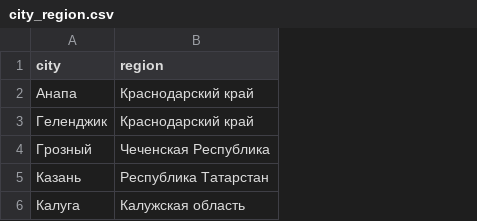
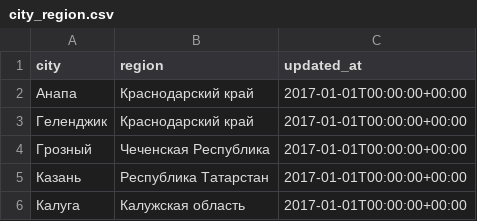
Before and after one commit to EJ676/dbt_practice, a CSV file: seeds/city_region.csv, drawn as a sheet; the diff names each change by its address in the sheet, - before the commit and + after, or states it on an @@ line.

```diff
--- a/seeds/city_region.csv
+++ b/seeds/city_region.csv
+column C (updated_at), rows 2-6: all 2017-01-01T00:00:00+00:00
```
Also changed, not shown: 7 other files.
